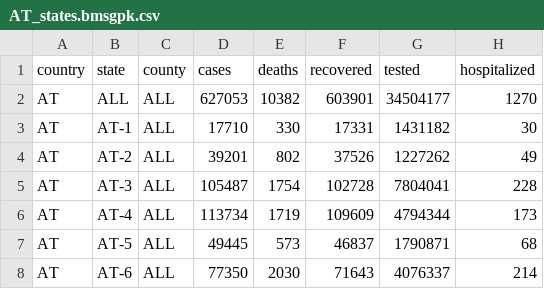
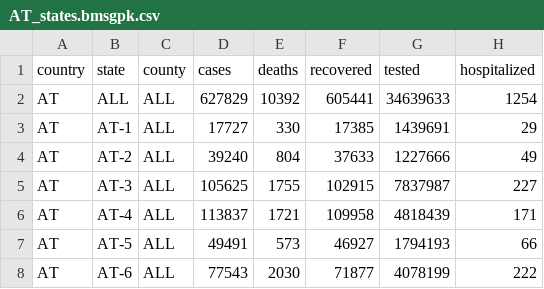
Before and after one commit to at062084/COVID-19-Austria, a CSV file: bmsgpk/data/AT_states.bmsgpk.csv, drawn as a sheet; only a part is shown; the diff covers the shown part only.

Commit message:
2021-05-10 11:27:23 Auto-Conversion of bmsgpk data to covid-county format

```diff
--- a/bmsgpk/data/AT_states.bmsgpk.csv
+++ b/bmsgpk/data/AT_states.bmsgpk.csv
@@ -1,8 +1,8 @@
 country,state,county,cases,deaths,recovered,tested,hospitalized
-AT,ALL,ALL,627053,10382,603901,34504177,1270
-AT,AT-1,ALL,17710,330,17331,1431182,30
-AT,AT-2,ALL,39201,802,37526,1227262,49
-AT,AT-3,ALL,105487,1754,102728,7804041,228
-AT,AT-4,ALL,113734,1719,109609,4794344,173
-AT,AT-5,ALL,49445,573,46837,1790871,68
-AT,AT-6,ALL,77350,2030,71643,4076337,214
+AT,ALL,ALL,627829,10392,605441,34639633,1254
+AT,AT-1,ALL,17727,330,17385,1439691,29
+AT,AT-2,ALL,39240,804,37633,1227666,49
+AT,AT-3,ALL,105625,1755,102915,7837987,227
+AT,AT-4,ALL,113837,1721,109958,4818439,171
+AT,AT-5,ALL,49491,573,46927,1794193,66
+AT,AT-6,ALL,77543,2030,71877,4078199,222
```
Also changed, not shown: 13 edited cells elsewhere in this file, 2 other files.
